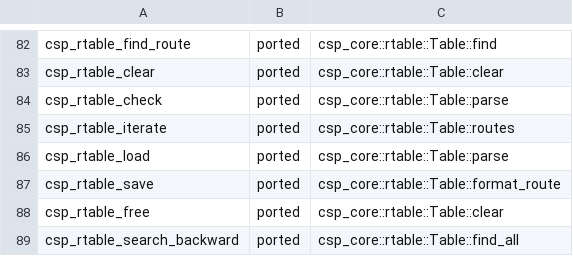
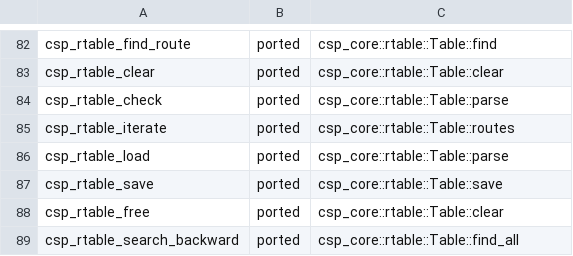
Before and after one commit to xarantolus/libcsp_rust, a TSV file: ctest/tools/api_map.tsv, drawn as a sheet; only a part is shown, gaps mark what is left out.

Commit message:
rtable: csp_rtable_save was mapped to a function that saves one route
Coverage sweep from the C side this time: for each function the map calls
`ported`, is it ever *called* by either harness? 61 of 147 are not, and most are
reached transitively -- csp_crc32_update through csp_crc32_memory, csp_cmp_ident
through the CMP dispatch, csp_can_tx through an interface nexthop. The regex is
a lead generator. `csp_rtable_save` had no plausible indirect caller.

It was mapped to `Table::format_route`, which renders one route. Nothing joined
routes into a table, `format_route` had no caller outside its own unit tests,
and `csp_rtable_save` was called by neither harness. So the text a ground tool
reads back off a node had never been put beside the C's.

Measured, both versions:

    v1 (5 host bits):   "8/5 CAN"    -> "8 CAN"      "8/3 CAN" -> "8/3 CAN"
    v2 (14 host bits):  "8/14 CAN"   -> "8 CAN"      "8/5 CAN" -> "8/5 CAN"
    both:               "0/0 CAN"    -> "0/0 CAN"
    four routes:        "8 CAN,20 KISS 3,0/0 CAN,31/3 KISS"

csp_rtable_save_route omits the netmask when it equals the host-bit width
(csp_rtable_stdio.c:91) and joins entries with a bare comma. The port always
printed the mask. Both forms parse back to the same table, so this is not a
routing bug -- it is what a node says about itself, and an operator diffing it
against the text they uploaded would see a difference that is not one.

`format_route` now takes the Version (the same mask is a host route at one
version and a subnet route at the other, which is why it could not do this
before) and `Table::save` writes the whole table. Where the C snprintfs into a
fixed buffer and stops -- leaving a prefix that parses perfectly and is not the
node's table -- `save` refuses. Asserted as a divergence.

Two unit tests had to be corrected alongside the code and were wrong about the
C: one asserted "8/5 CAN" at v1 where the C writes "8 CAN", the other compared
the parsed netmask field rather than its effective value. Both encoded a reading
of the port's own formatter. Fourth time here, and as before they were what
would have blocked the fix.

The three controls each fail on a different row: printing every mask fails the
host route, printing none fails the subnet route, a space separator fails only
the whole-table case.

(cherry picked from commit eed69d8b91b4379ce97232fe1e909a89aaad27a1)

```diff
--- a/ctest/tools/api_map.tsv
+++ b/ctest/tools/api_map.tsv
@@ -86,3 +86,3 @@ csp_rtable_iterate	ported	csp_core::rtable::Table::routes
 csp_rtable_load	ported	csp_core::rtable::Table::parse
-csp_rtable_save	ported	csp_core::rtable::Table::format_route
+csp_rtable_save	ported	csp_core::rtable::Table::save
 csp_rtable_free	ported	csp_core::rtable::Table::clear
```
Also changed, not shown: 8 other files.
